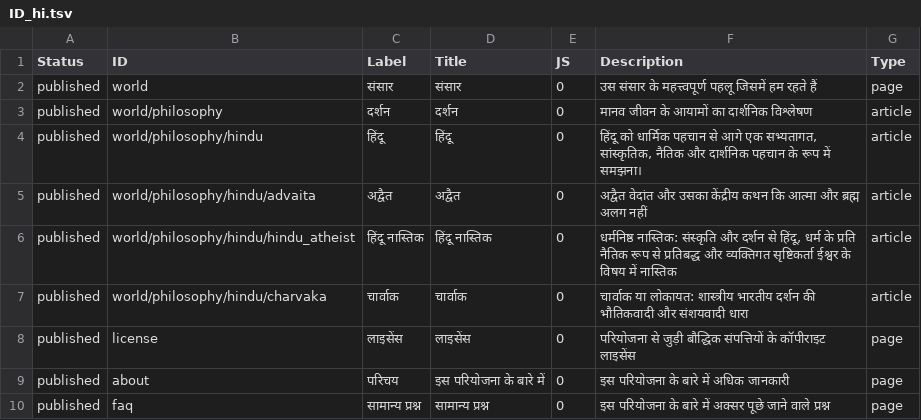
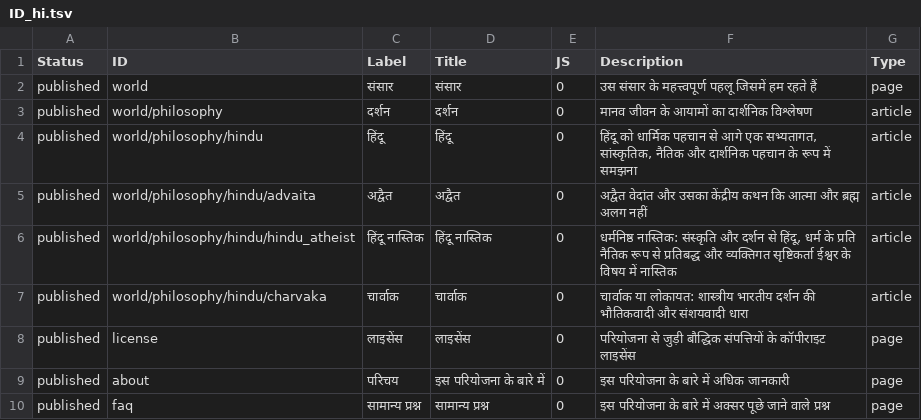
Before and after one commit to ujnotes/web-site, a TSV file: Config/ID_hi.tsv, drawn as a sheet; only a part is shown.

```diff
--- a/Config/ID_hi.tsv
+++ b/Config/ID_hi.tsv
@@ -3,3 +3,3 @@ published	world	संसार	संसार	0	उस संसार के
 published	world/philosophy	दर्शन	दर्शन	0	मानव जीवन के आयामों का दार्शनिक विश्लेषण	article
-published	world/philosophy/hindu	हिंदू	हिंदू	0	हिंदू को धार्मिक पहचान से आगे एक सभ्यतागत, सांस्कृतिक, नैतिक और दार्शनिक पहचान के रूप में समझना।	article
+published	world/philosophy/hindu	हिंदू	हिंदू	0	हिंदू को धार्मिक पहचान से आगे एक सभ्यतागत, सांस्कृतिक, नैतिक और दार्शनिक पहचान के रूप में समझना	article
 published	world/philosophy/hindu/advaita	अद्वैत	अद्वैत	0	अद्वैत वेदांत और उसका केंद्रीय कथन कि आत्मा और ब्रह्म अलग नहीं	article
```
Also changed, not shown: Config/Url.tsv, 2 other files.
